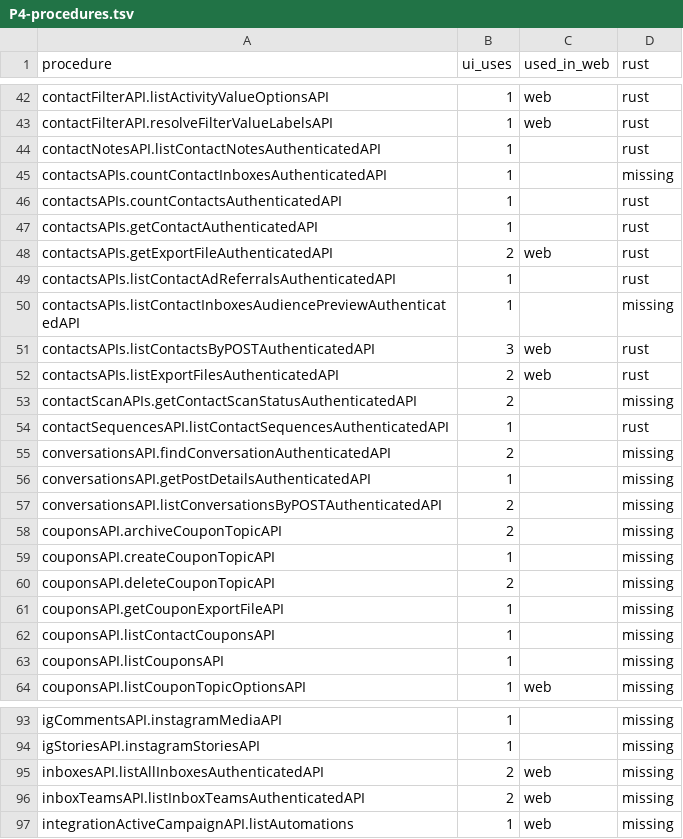
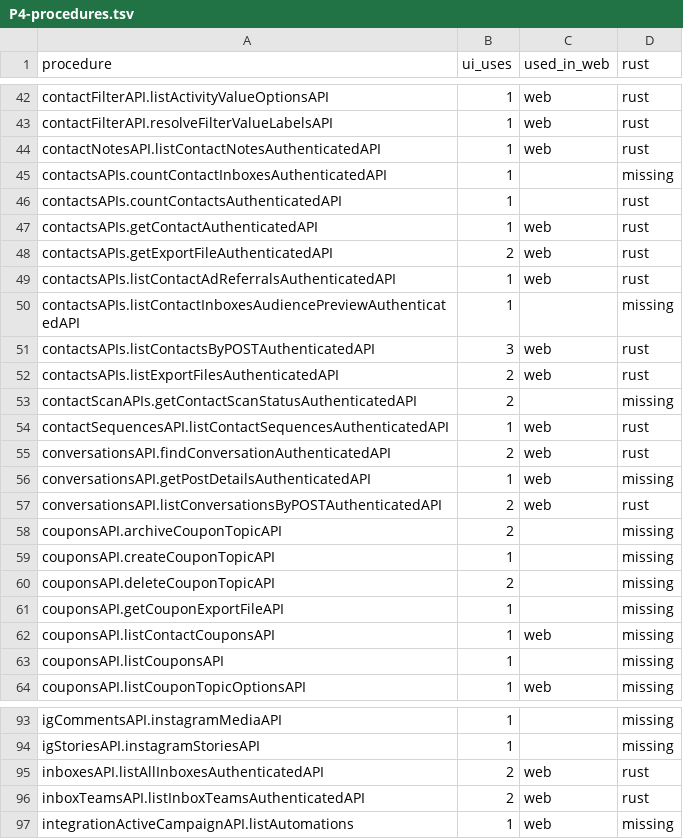
Before and after one commit to AlexTs10/ChatbotX, a TSV file: conversion/specs/P4-procedures.tsv, drawn as a sheet; only a part is shown, gaps mark what is left out; the diff covers the shown part only.

```diff
--- a/conversion/specs/P4-procedures.tsv
+++ b/conversion/specs/P4-procedures.tsv
@@ -43,8 +43,8 @@ contactFilterAPI.listActivityValueOptionsAPI	1	web	rust
 contactFilterAPI.resolveFilterValueLabelsAPI	1	web	rust
-contactNotesAPI.listContactNotesAuthenticatedAPI	1		rust
+contactNotesAPI.listContactNotesAuthenticatedAPI	1	web	rust
 contactsAPIs.countContactInboxesAuthenticatedAPI	1		missing
 contactsAPIs.countContactsAuthenticatedAPI	1		rust
-contactsAPIs.getContactAuthenticatedAPI	1		rust
+contactsAPIs.getContactAuthenticatedAPI	1	web	rust
 contactsAPIs.getExportFileAuthenticatedAPI	2	web	rust
-contactsAPIs.listContactAdReferralsAuthenticatedAPI	1		rust
+contactsAPIs.listContactAdReferralsAuthenticatedAPI	1	web	rust
 contactsAPIs.listContactInboxesAudiencePreviewAuthenticatedAPI	1		missing
@@ -53,6 +53,6 @@ contactsAPIs.listExportFilesAuthenticatedAPI	2	web	rust
 contactScanAPIs.getContactScanStatusAuthenticatedAPI	2		missing
-contactSequencesAPI.listContactSequencesAuthenticatedAPI	1		rust
-conversationsAPI.findConversationAuthenticatedAPI	2		missing
-conversationsAPI.getPostDetailsAuthenticatedAPI	1		missing
-conversationsAPI.listConversationsByPOSTAuthenticatedAPI	2		missing
+contactSequencesAPI.listContactSequencesAuthenticatedAPI	1	web	rust
+conversationsAPI.findConversationAuthenticatedAPI	2	web	rust
+conversationsAPI.getPostDetailsAuthenticatedAPI	1	web	missing
+conversationsAPI.listConversationsByPOSTAuthenticatedAPI	2	web	rust
 couponsAPI.archiveCouponTopicAPI	2		missing
@@ -61,3 +61,3 @@ couponsAPI.deleteCouponTopicAPI	2		missing
 couponsAPI.getCouponExportFileAPI	1		missing
-couponsAPI.listContactCouponsAPI	1		missing
+couponsAPI.listContactCouponsAPI	1	web	missing
 couponsAPI.listCouponsAPI	1		missing
@@ -94,4 +94,4 @@ igCommentsAPI.instagramMediaAPI	1		missing
 igStoriesAPI.instagramStoriesAPI	1		missing
-inboxesAPI.listAllInboxesAuthenticatedAPI	2	web	missing
-inboxTeamsAPI.listInboxTeamsAuthenticatedAPI	2	web	missing
+inboxesAPI.listAllInboxesAuthenticatedAPI	2	web	rust
+inboxTeamsAPI.listInboxTeamsAuthenticatedAPI	2	web	rust
 integrationActiveCampaignAPI.listAutomations	1	web	missing
```
Also changed, not shown: 24 edited cells elsewhere in this file, conversion/specs/P4-actions.tsv, conversion/specs/P4-routes.tsv, 2 other files.
